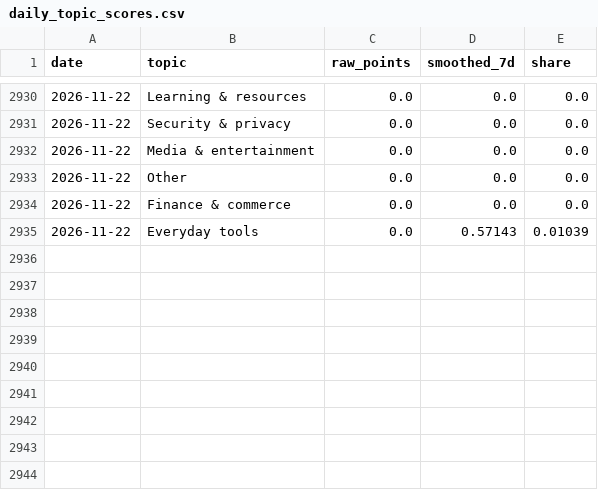
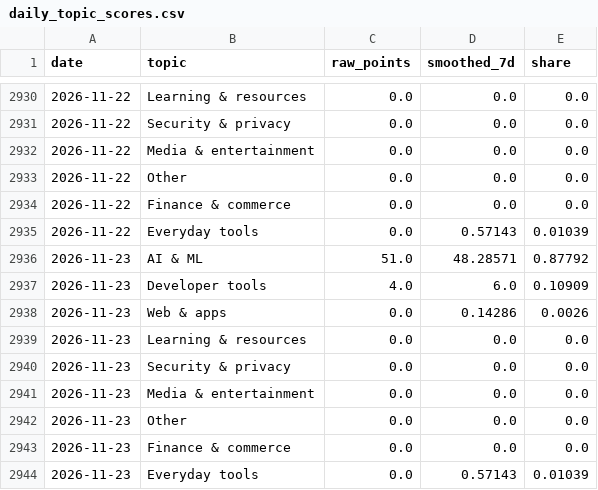
Before and after one commit to YunpengZhao01/github-trending-waves, a CSV file: results/daily_topic_scores.csv, drawn as a sheet; only a part is shown, gaps mark what is left out.

```diff
--- a/results/daily_topic_scores.csv
+++ b/results/daily_topic_scores.csv
@@ -2935 +2935,10 @@ date,topic,raw_points,smoothed_7d,share
 2026-11-22,Everyday tools,0.0,0.57143,0.01039
+2026-11-23,AI & ML,51.0,48.28571,0.87792
+2026-11-23,Developer tools,4.0,6.0,0.10909
+2026-11-23,Web & apps,0.0,0.14286,0.0026
+2026-11-23,Learning & resources,0.0,0.0,0.0
+2026-11-23,Security & privacy,0.0,0.0,0.0
+2026-11-23,Media & entertainment,0.0,0.0,0.0
+2026-11-23,Other,0.0,0.0,0.0
+2026-11-23,Finance & commerce,0.0,0.0,0.0
+2026-11-23,Everyday tools,0.0,0.57143,0.01039
```
Also changed, not shown: results/daily_subtopic_scores.csv, results/daily_top.csv, 9 other files.
